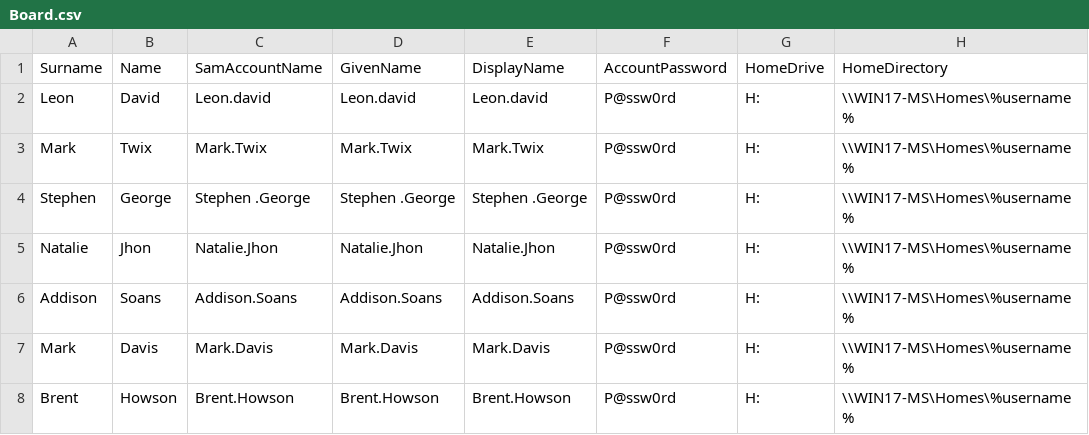
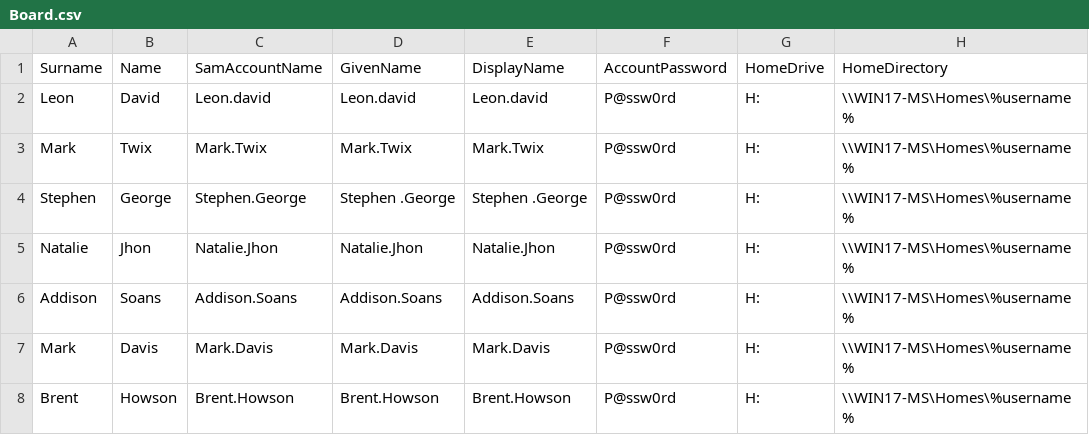
Before and after one commit to Bart-Roels/Windows_OS_Scripting, a CSV file: CSV/Board.csv, drawn as a sheet; only a part is shown; the diff names each change by its address in the sheet, - before the commit and + after, or states it on an @@ line.

```diff
--- a/CSV/Board.csv
+++ b/CSV/Board.csv
-C4: Stephen .George
+C4: Stephen.George
```
Also changed, not shown: 2 other files.
